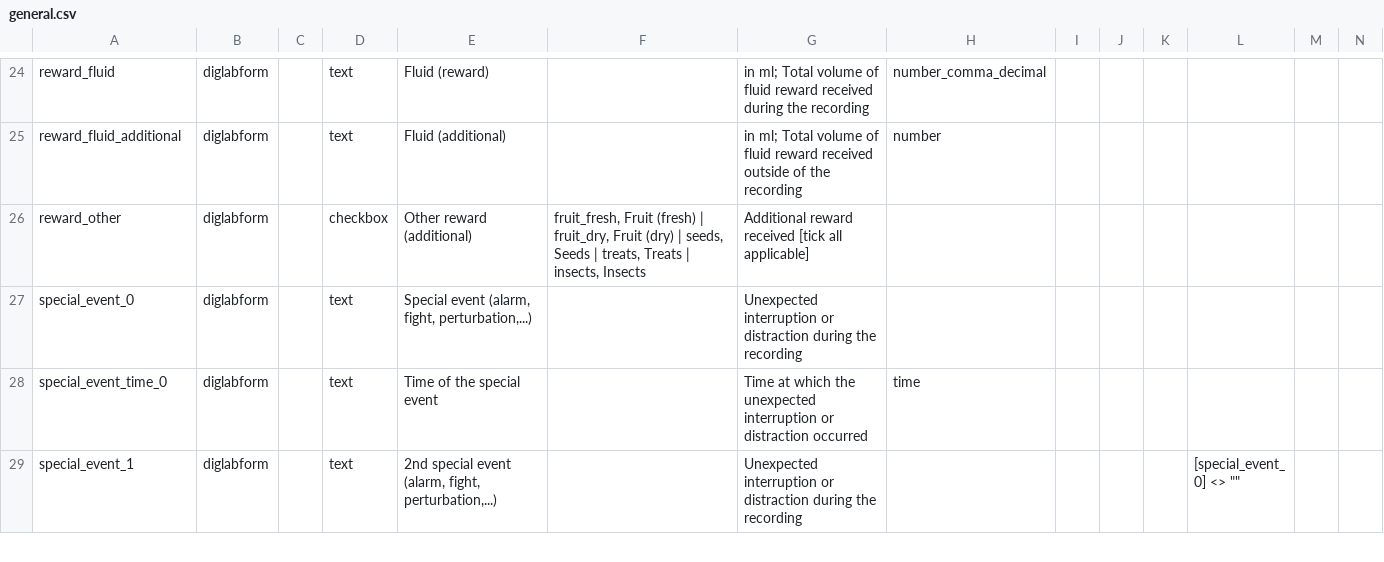
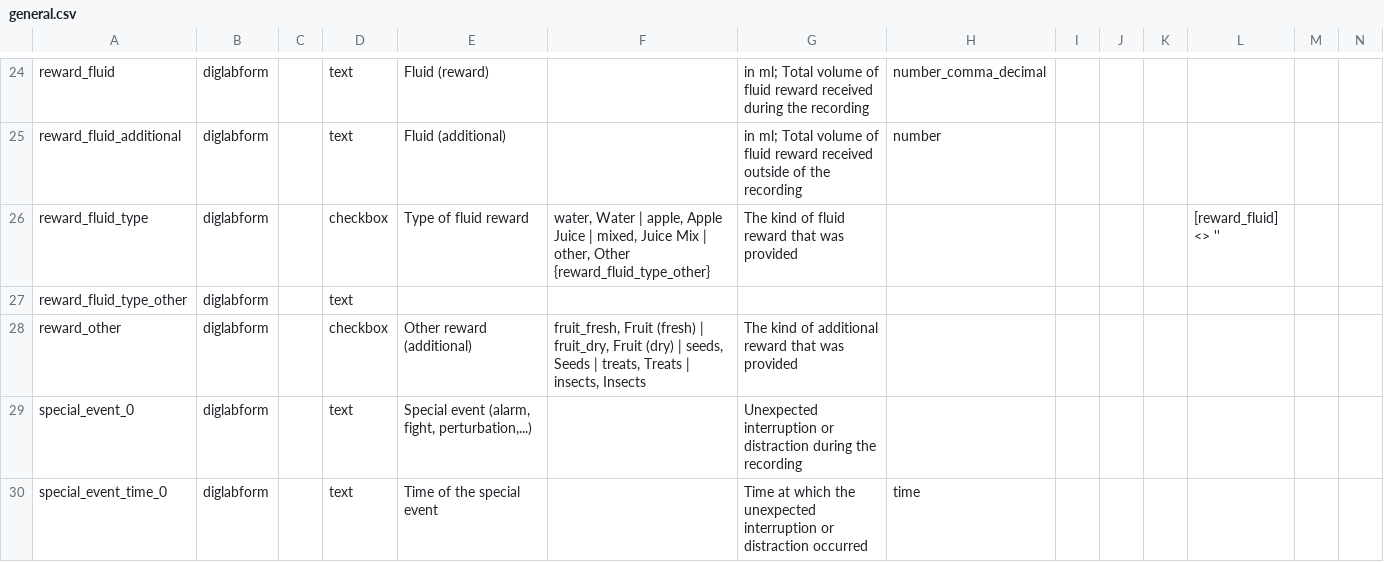
Before and after one commit to INT-NIT/DigLabTools, a CSV file: redcap_bridge/template_parts/general.csv, drawn as a sheet; only a part is shown, gaps mark what is left out; the shorter side is filled out with more unchanged rows; addresses are those after the commit; rows hold the shown columns only; the diff names each change by its address in the sheet, - before the commit and + after, or states it on an @@ line.

Commit message:
[temp] Add a field for specifying the type of fluid reward

```diff
--- a/redcap_bridge/template_parts/general.csv
+++ b/redcap_bridge/template_parts/general.csv
+row 26: reward_fluid_type | diglabform |  | checkbox | Type of fluid reward | water, Water | apple, Apple Juice | mixed, Juice Mix | other, Other {reward_fluid_type_other} | The kind of fluid reward that was provided |  |  |  |  | [reward_fluid] <> ''
+row 27: reward_fluid_type_other | diglabform |  | text
-G28: Additional reward received [tick all applicable]
+G28: The kind of additional reward that was provided
```
